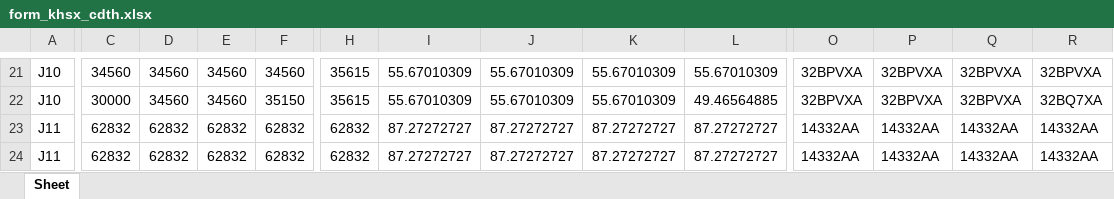
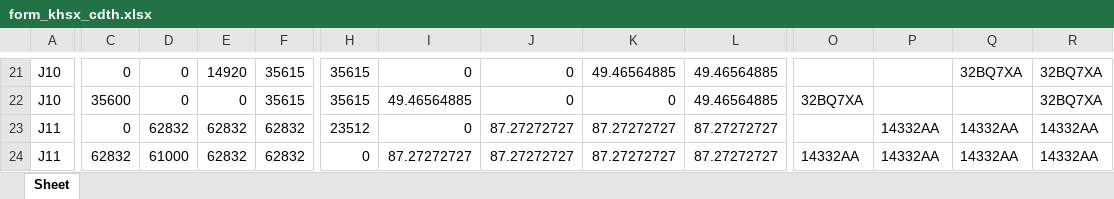
Before and after one commit to tannhat22/vdm_machiner, an Excel workbook: vdm_lk2_machine/database/form_khsx_cdth.xlsx, sheet Sheet, drawn as a sheet; only a part is shown, gaps mark what is left out; values as stored, in another font and other column widths than the file's, no borders; the diff covers the shown part only; the diff names each change by its address in the sheet, - before the commit and + after, or states it on an @@ line.

```diff
--- a/vdm_lk2_machine/database/form_khsx_cdth.xlsx (sheet Sheet)
+++ b/vdm_lk2_machine/database/form_khsx_cdth.xlsx (sheet Sheet)
-C21: 34560
+C21: 0
-D21:D22: 34560
+D21:D22: 0
-E21: 34560
+E21: 14920
-F21: 34560
+F21: 35615
-I21: 55.67010309
+I21: 0
-J21:J22: 55.67010309
+J21:J22: 0
-K21: 55.67010309
+K21: 49.46564885
-L21: 55.67010309
+L21: 49.46564885
-O21: 32BPVXA
+O21: (empty)
-P21:P22: 32BPVXA
+P21:P22: (empty)
-Q21: 32BPVXA
+Q21: 32BQ7XA
-R21: 32BPVXA
+R21: 32BQ7XA
-C22: 30000
+C22: 35600
-E22: 34560
+E22: 0
-F22: 35150
+F22: 35615
-I22: 55.67010309
+I22: 49.46564885
-K22: 55.67010309
+K22: 0
-O22: 32BPVXA
+O22: 32BQ7XA
-Q22: 32BPVXA
+Q22: (empty)
-C23: 62832
+C23: 0
-H23: 62832
+H23: 23512
-I23: 87.27272727
+I23: 0
-O23: 14332AA
+O23: (empty)
-D24: 62832
+D24: 61000
-H24: 62832
+H24: 0
```
Also changed, not shown: 6 added rows, 6 removed rows and 270 edited cells elsewhere in this sheet, 4 other files.
